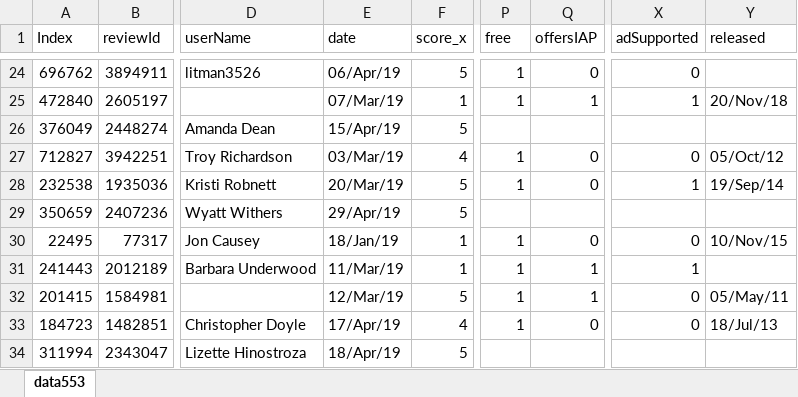
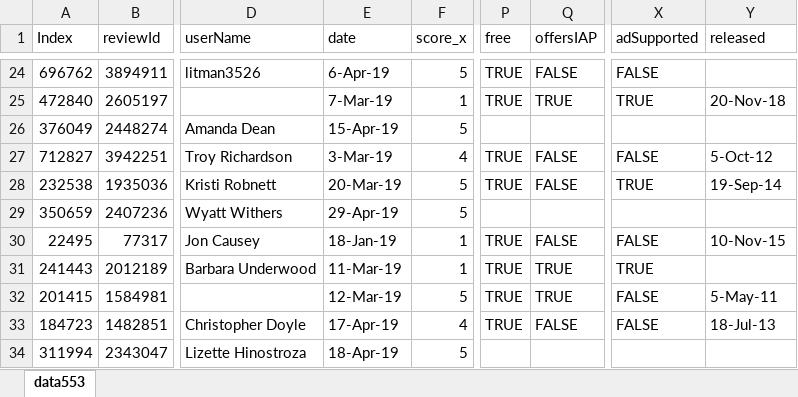
Before and after one commit to connordlee/data553_project, an Excel workbook: data553_CH+AK&CH+CL (copy).xlsx, sheet data553, drawn as a sheet; only a part is shown, gaps mark what is left out; values as stored, in another font and other column widths than the file's, no cell formats; the diff covers the shown part only; the diff names each change by its address in the sheet, - before the commit and + after, or states it on an @@ line.

```diff
--- a/data553_CH+AK&CH+CL (copy).xlsx (sheet data553)
+++ b/data553_CH+AK&CH+CL (copy).xlsx (sheet data553)
-E24 (date): 06/Apr/19
+E24 (date): 6-Apr-19
-P24:P25 (free): 1
+P24:P25 (free): TRUE
-Q24 (offersIAP): 0
+Q24 (offersIAP): FALSE
-X24 (adSupported): 0
+X24 (adSupported): FALSE
-E25 (date): 07/Mar/19
+E25 (date): 7-Mar-19
-Q25 (offersIAP): 1
+Q25 (offersIAP): TRUE
-X25 (adSupported): 1
+X25 (adSupported): TRUE
-Y25 (released): 20/Nov/18
+Y25 (released): 20-Nov-18
-E26 (date): 15/Apr/19
+E26 (date): 15-Apr-19
-E27 (date): 03/Mar/19
+E27 (date): 3-Mar-19
-P27:P28 (free): 1
+P27:P28 (free): TRUE
-Q27:Q28 (offersIAP): 0
+Q27:Q28 (offersIAP): FALSE
-X27 (adSupported): 0
+X27 (adSupported): FALSE
-Y27 (released): 05/Oct/12
+Y27 (released): 5-Oct-12
-E28 (date): 20/Mar/19
+E28 (date): 20-Mar-19
-X28 (adSupported): 1
+X28 (adSupported): TRUE
-Y28 (released): 19/Sep/14
+Y28 (released): 19-Sep-14
-E29 (date): 29/Apr/19
+E29 (date): 29-Apr-19
-E30 (date): 18/Jan/19
+E30 (date): 18-Jan-19
-P30:P33 (free): 1
+P30:P33 (free): TRUE
-Q30 (offersIAP): 0
+Q30 (offersIAP): FALSE
-X30 (adSupported): 0
+X30 (adSupported): FALSE
-Y30 (released): 10/Nov/15
+Y30 (released): 10-Nov-15
-E31 (date): 11/Mar/19
+E31 (date): 11-Mar-19
-Q31:Q32 (offersIAP): 1
+Q31:Q32 (offersIAP): TRUE
-X31 (adSupported): 1
+X31 (adSupported): TRUE
-E32 (date): 12/Mar/19
+E32 (date): 12-Mar-19
-X32:X33 (adSupported): 0
+X32:X33 (adSupported): FALSE
-Y32 (released): 05/May/11
+Y32 (released): 5-May-11
-E33 (date): 17/Apr/19
+E33 (date): 17-Apr-19
-Q33 (offersIAP): 0
+Q33 (offersIAP): FALSE
-Y33 (released): 18/Jul/13
+Y33 (released): 18-Jul-13
-E34 (date): 18/Apr/19
+E34 (date): 18-Apr-19
```
Also changed, not shown: 1948 edited cells elsewhere in this sheet, cell formats, data553_CH+AK&CH+CL.xlsx.
